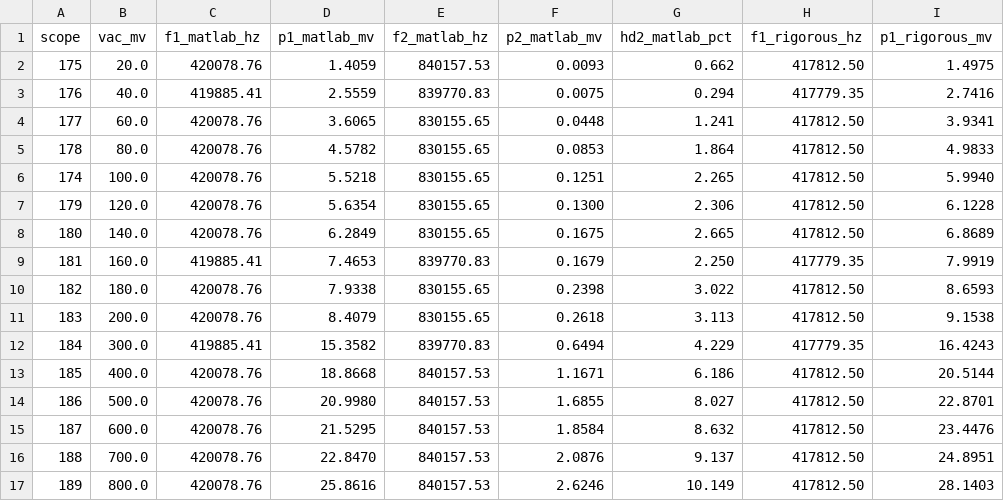
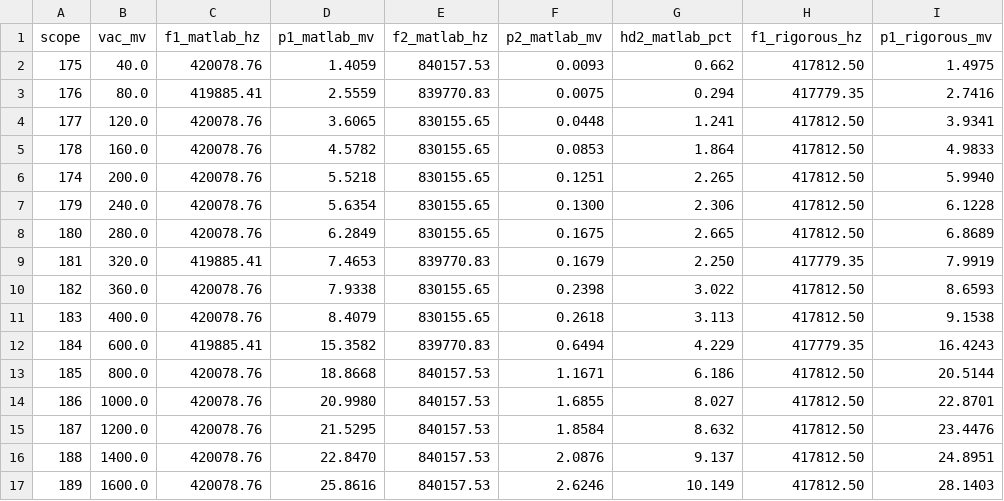
Before and after one commit to lucavnz/ees22, a CSV file: Distorsione/distorsione_risultati.csv, drawn as a sheet; only a part is shown; the diff names each change by its address in the sheet, - before the commit and + after, or states it on an @@ line.

Commit message:
Aggiornamento calibrazione Vac reale per distorsione armonica, uniformazione notazione e ricompilazione relazione PDF

```diff
--- a/Distorsione/distorsione_risultati.csv
+++ b/Distorsione/distorsione_risultati.csv
-B2 (vac_mv): 20.0
+B2 (vac_mv): 40.0
-B3 (vac_mv): 40.0
+B3 (vac_mv): 80.0
-B4 (vac_mv): 60.0
+B4 (vac_mv): 120.0
-B5 (vac_mv): 80.0
+B5 (vac_mv): 160.0
-B6 (vac_mv): 100.0
+B6 (vac_mv): 200.0
-B7 (vac_mv): 120.0
+B7 (vac_mv): 240.0
-B8 (vac_mv): 140.0
+B8 (vac_mv): 280.0
-B9 (vac_mv): 160.0
+B9 (vac_mv): 320.0
-B10 (vac_mv): 180.0
+B10 (vac_mv): 360.0
-B11 (vac_mv): 200.0
+B11 (vac_mv): 400.0
-B12 (vac_mv): 300.0
+B12 (vac_mv): 600.0
-B13 (vac_mv): 400.0
+B13 (vac_mv): 800.0
-B14 (vac_mv): 500.0
+B14 (vac_mv): 1000.0
-B15 (vac_mv): 600.0
+B15 (vac_mv): 1200.0
-B16 (vac_mv): 700.0
+B16 (vac_mv): 1400.0
-B17 (vac_mv): 800.0
+B17 (vac_mv): 1600.0
```
Also changed, not shown: 16 other files.
